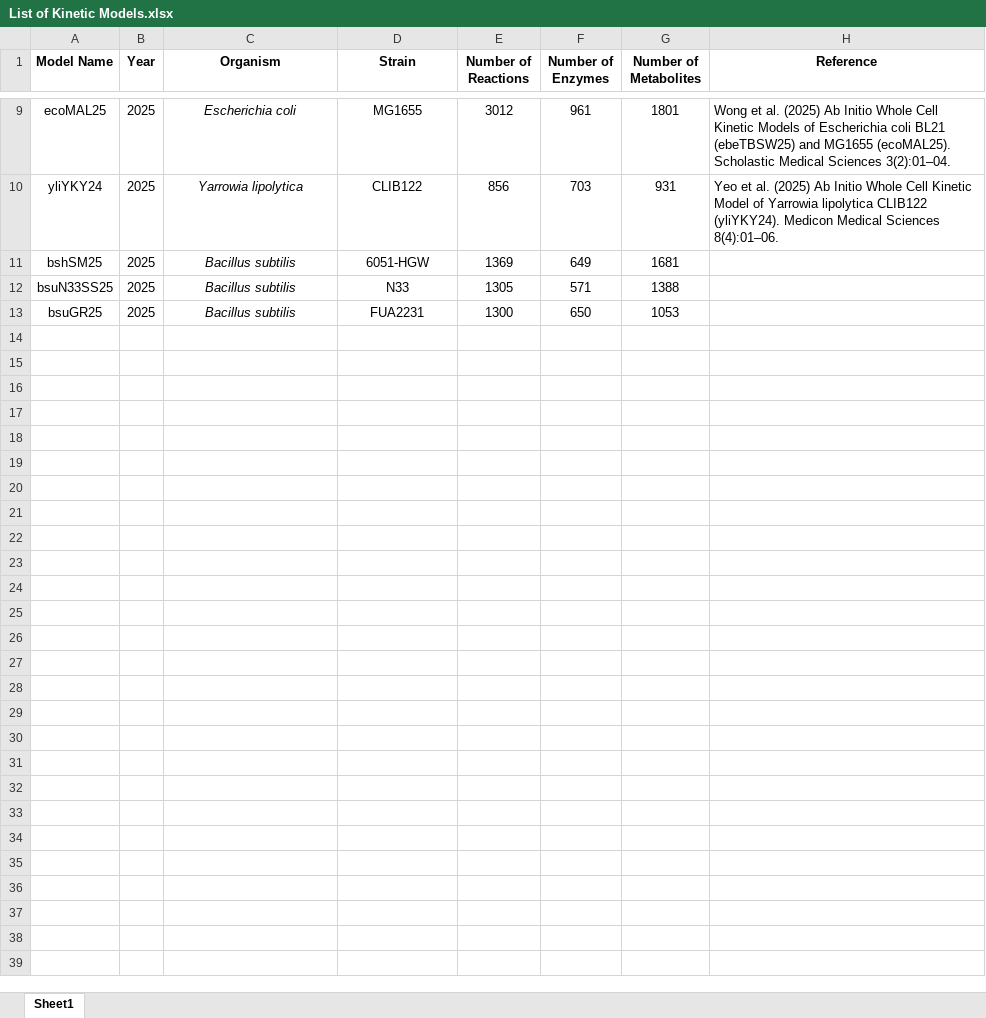
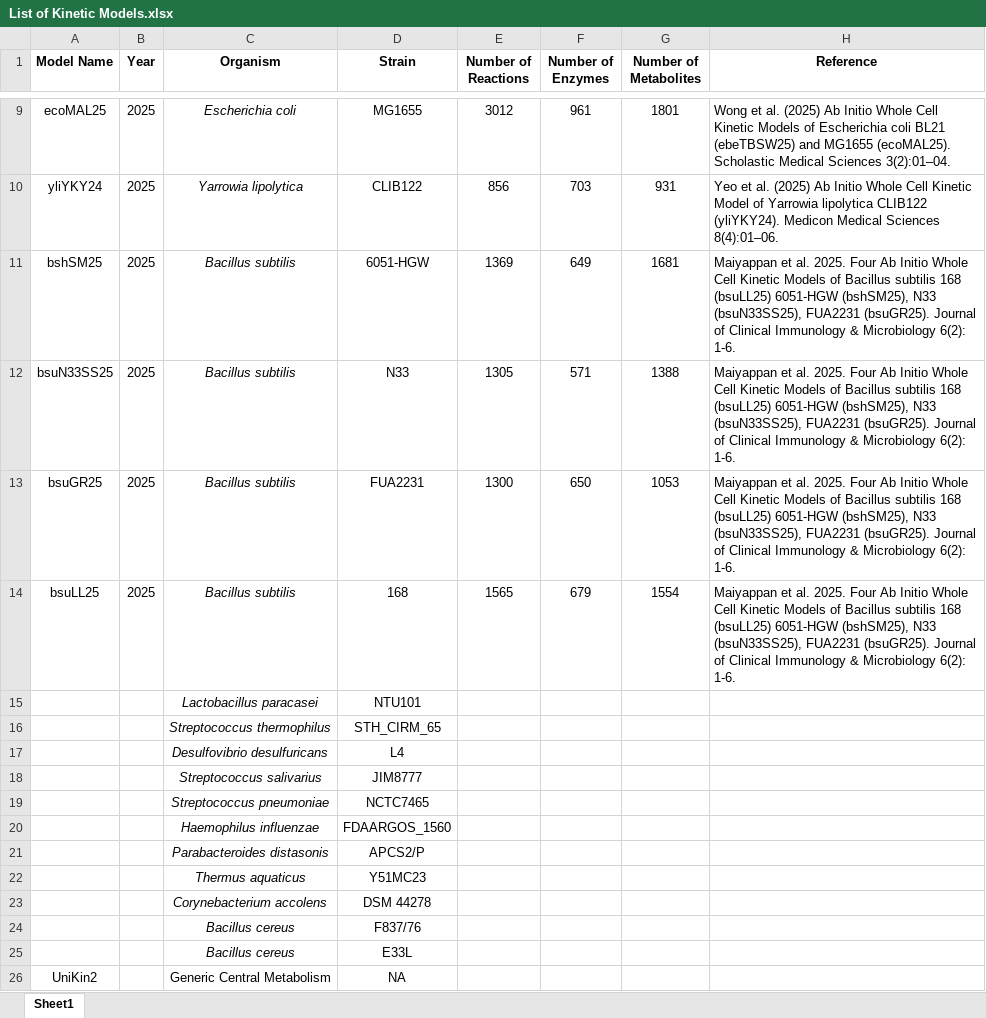
Before and after one commit to mauriceling/advancesyntoolkit, an Excel workbook: models/data/List of Kinetic Models.xlsx, sheet Sheet1, drawn as a sheet; only a part is shown, gaps mark what is left out; values as stored, in another font and other column widths than the file's, no borders; the diff names each change by its address in the sheet, - before the commit and + after, or states it on an @@ line.

```diff
--- a/models/data/List of Kinetic Models.xlsx (sheet Sheet1)
+++ b/models/data/List of Kinetic Models.xlsx (sheet Sheet1)
-H11:H13 (Reference): (empty)
+H11:H13 (Reference): Maiyappan et al. 2025. Four Ab Initio Whole Cell Kinetic Models of Bacillus subtilis 168 (bsuLL25) 6051-HGW (bshSM25), N33 (bsuN33SS25), FUA2231 (bsuGR25). Journal of Clinical Immunology & Microbiology 6(2): 1-6.
+row 14: bsuLL25 | 2025 | Bacillus subtilis | 168 | 1565 | 679 | 1554 | Maiyappan et al. 2025. Four Ab Initio Whole Cell Kinetic Models of Bacillus subtilis 168 (bsuLL25) 6051-HGW (bshSM25), N33 (bsuN33SS25), FUA2231 (bsuGR25). Journal of Clinical Immunology & Microbiology 6(2): 1-6.
+row 15:  |  | Lactobacillus paracasei | NTU101
+row 16:  |  | Streptococcus thermophilus | STH_CIRM_65
+row 17:  |  | Desulfovibrio desulfuricans | L4
+row 18:  |  | Streptococcus salivarius | JIM8777
+row 19:  |  | Streptococcus pneumoniae | NCTC7465
+row 20:  |  | Haemophilus influenzae | FDAARGOS_1560
+row 21:  |  | Parabacteroides distasonis | APCS2/P
+row 22:  |  | Thermus aquaticus | Y51MC23
+row 23:  |  | Corynebacterium accolens | DSM 44278
+row 24:  |  | Bacillus cereus | F837/76
+row 25:  |  | Bacillus cereus | E33L
+row 26: UniKin2 |  | Generic Central Metabolism | NA
```
Also changed, not shown: 12 other files.
